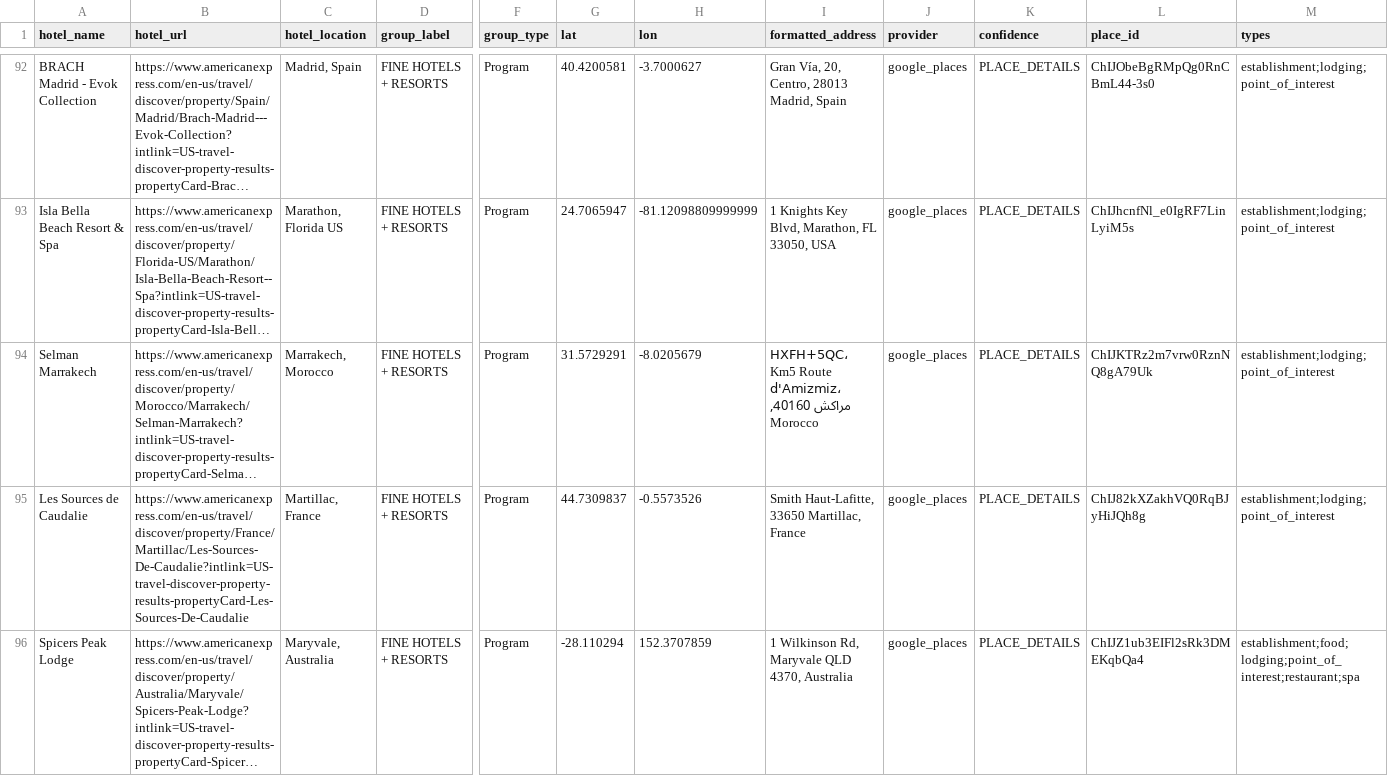
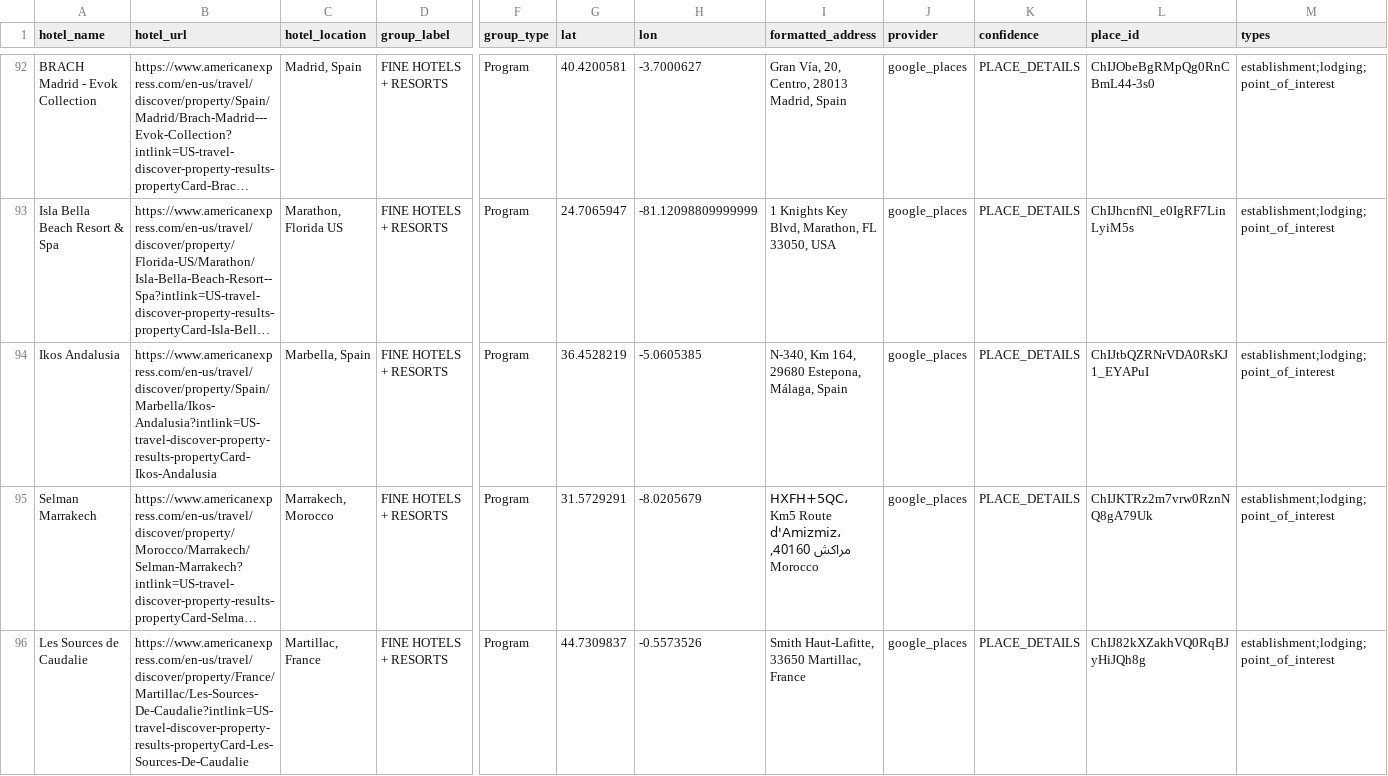
Before and after one commit to ZhengQ2/amex-hotel-credits, a CSV file: cache/fhr_hotels_geocoded_google.csv, drawn as a sheet; only a part is shown, gaps mark what is left out; the shorter side is filled out with more unchanged rows; long unchanged cells end in …; rows hold the shown columns only; the diff covers the shown part only; the diff names each change by its address in the sheet, - before the commit and + after, or states it on an @@ line.

```diff
--- a/cache/fhr_hotels_geocoded_google.csv
+++ b/cache/fhr_hotels_geocoded_google.csv
+row 94: Ikos Andalusia | https://www.americanexpress.com/en-us/travel/discover/property/Spain/Marbella/Ikos-Andalusia?intlink=US-travel-discover-property-results-propertyCard-Ikos-Andalusia | Marbella, Spain | FINE HOTELS + RESORTS | Program | 36.4528219 | -5.0605385 | N-340, Km 164, 29680 Estepona, Málaga, Spain | google_places | PLACE_DETAILS | ChIJtbQZRNrVDA0RsKJ1_EYAPuI | establishment;lodging;point_of_interest
```
Also changed, not shown: 2 removed rows elsewhere in this file, 2 other files.
